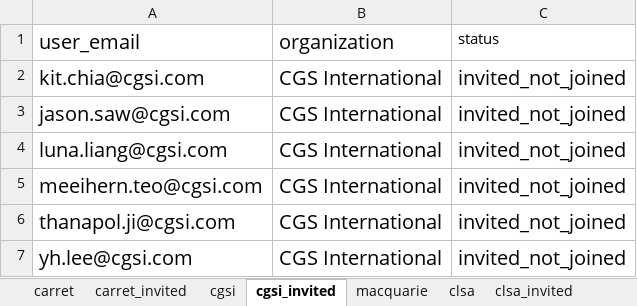
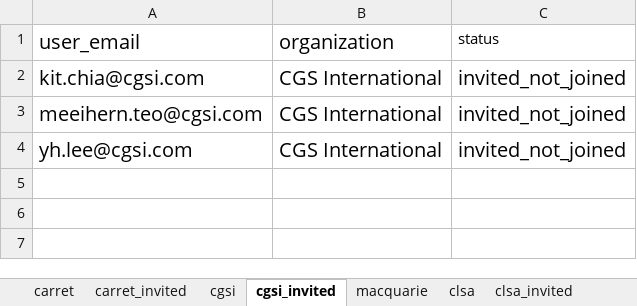
Before and after one commit to ghann670/Streamlit_dashboard, an Excel workbook: users.xlsx, sheet cgsi_invited, drawn as a sheet; values as stored, in another font and other column widths than the file's, no borders; the diff names each change by its address in the sheet, - before the commit and + after, or states it on an @@ line.

```diff
--- a/users.xlsx (sheet cgsi_invited)
+++ b/users.xlsx (sheet cgsi_invited)
-row 3: jason.saw@cgsi.com | CGS International | invited_not_joined
-row 4: luna.liang@cgsi.com | CGS International | invited_not_joined
-row 6: thanapol.ji@cgsi.com | CGS International | invited_not_joined
```
Also changed, not shown: sheet veda, sheet icici, sheet dendur, sheet clsa, sheet cgsi, sheet macquarie, 6 more sheets, other sheet tabs, 11 other files.
